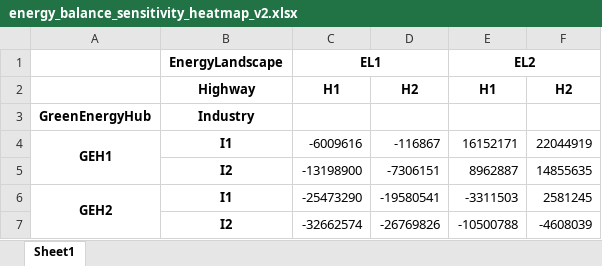
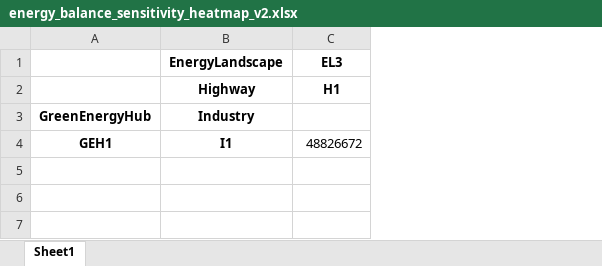
Before and after one commit to moend95/IEEJ-energy_system_modelling, an Excel workbook: Projekt_00_GUI/outputs/sensi_res_dfs/energy_balance_sensitivity_heatmap_v2.xlsx, sheet Sheet1, drawn as a sheet; values as stored, in another font and other column widths than the file's, no borders; the diff names each change by its address in the sheet, - before the commit and + after, or states it on an @@ line.

```diff
--- a/Projekt_00_GUI/outputs/sensi_res_dfs/energy_balance_sensitivity_heatmap_v2.xlsx (sheet Sheet1)
+++ b/Projekt_00_GUI/outputs/sensi_res_dfs/energy_balance_sensitivity_heatmap_v2.xlsx (sheet Sheet1)
-column D, rows 2-4: H2 |  | -116867
-column E (EL2), rows 2-4: H1 |  | 16152171
-column F, rows 2-4: H2 |  | 22044919
-C1: EL1
+C1: EL3
-C1:D1 merged
-A4:A5 merged
-C4 (EL3): -6009616
+C4 (EL3): 48826672
-row 5:  | I2 | -13198900 | -7306151 | 8962887 | 14855635
-row 6: GEH2 | I1 | -25473290 | -19580541 | -3311503 | 2581245
-row 7:  | I2 | -32662574 | -26769826 | -10500788 | -4608039
```
Also changed, not shown: 7 other files.
